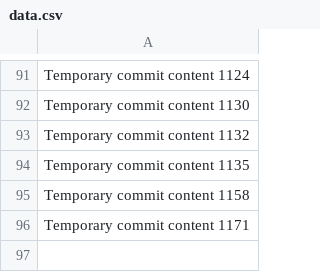
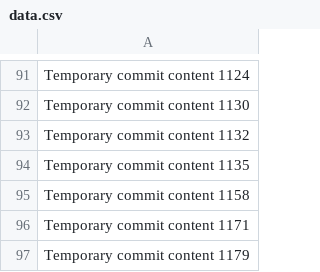
Before and after one commit to bollocksjunir/forty, a CSV file: edt/data.csv, drawn as a sheet; only a part is shown, gaps mark what is left out; the diff names each change by its address in the sheet, - before the commit and + after, or states it on an @@ line.

```diff
--- a/edt/data.csv
+++ b/edt/data.csv
+row 97: Temporary commit content 1179
```
